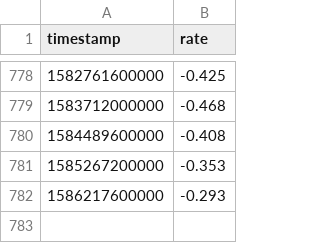
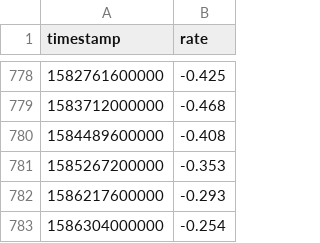
Before and after one commit to wyozi/euribor, a CSV file: 3months.csv, drawn as a sheet; only a part is shown, gaps mark what is left out; the diff names each change by its address in the sheet, - before the commit and + after, or states it on an @@ line.

```diff
--- a/3months.csv
+++ b/3months.csv
+row 783: 1586304000000 | -0.254
```
Also changed, not shown: 12months.csv, 6months.csv.
